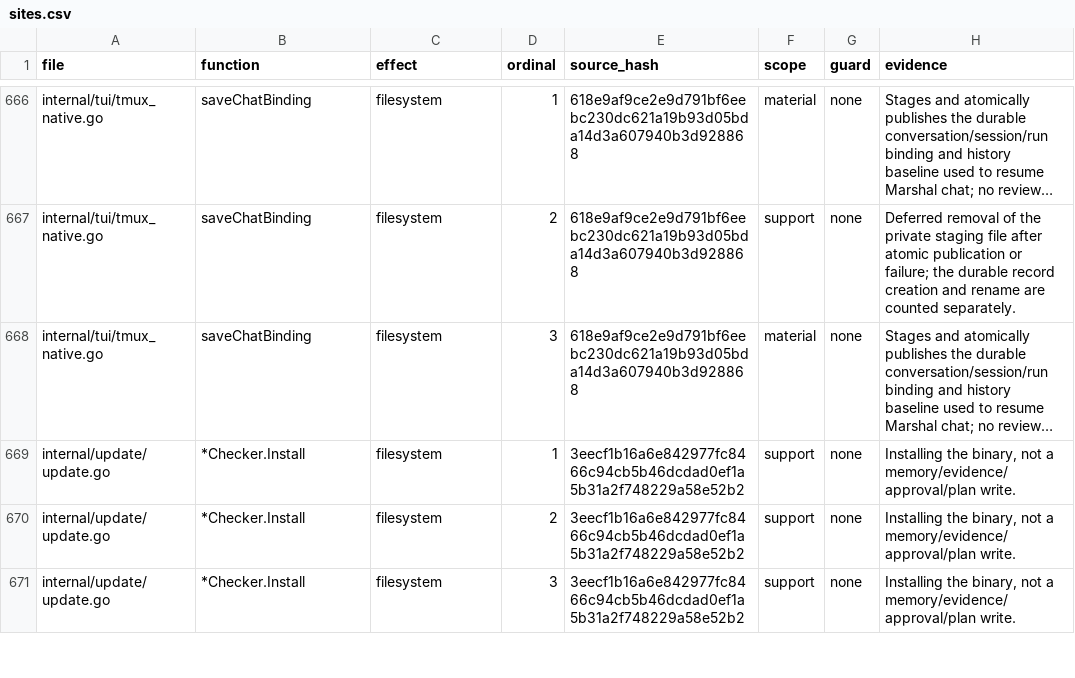
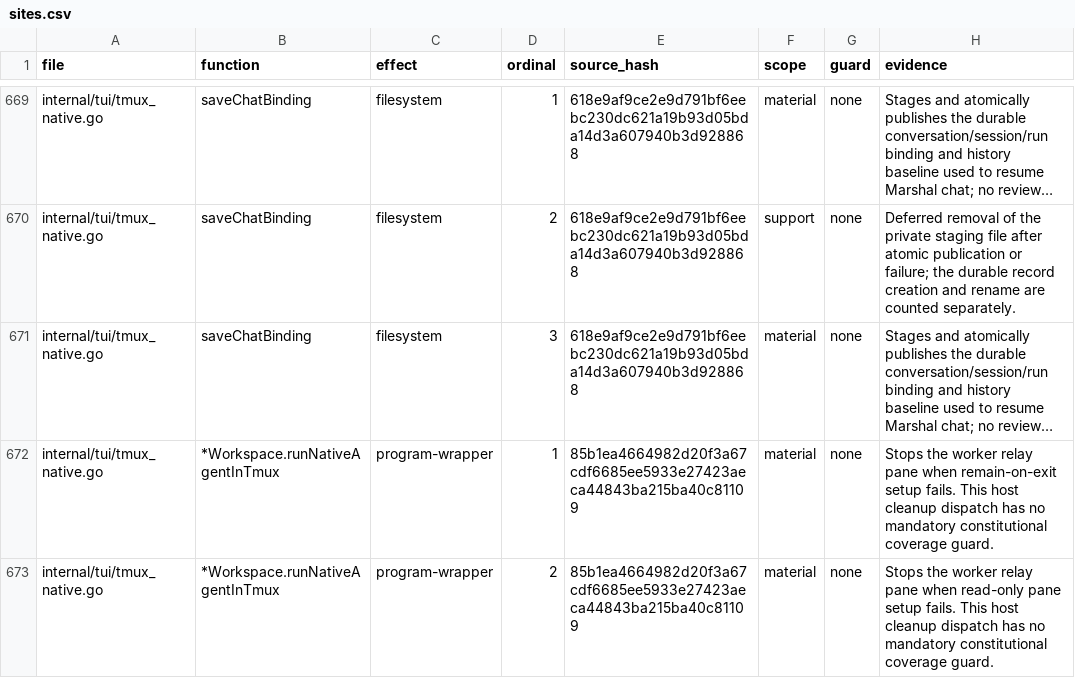
Before and after one commit to Zen1th53/marshal, a CSV file: tools/effect-inventory/sites.csv, drawn as a sheet; only a part is shown, gaps mark what is left out; the shorter side is filled out with more unchanged rows; long unchanged cells end in …; the diff covers the shown part only; the diff names each change by its address in the sheet, - before the commit and + after, or states it on an @@ line.

Commit message:
fix(tui): /marshal model switches the running Marshal
Selecting a different Marshal provider now persists it for the project
and replaces the running chat with the new provider through the normal
start path. A missing CLI leaves the current chat running. Startup uses
the saved provider. Tmux pane stops are counted as material effects.
Notes for 0.0.5-rc.13.

```diff
--- a/tools/effect-inventory/sites.csv
+++ b/tools/effect-inventory/sites.csv
+row 672: internal/tui/tmux_native.go | *Workspace.runNativeAgentInTmux | program-wrapper | 1 | 85b1ea4664982d20f3a67cdf6685ee5933e27423aeca44843ba215ba40c81109 | material | none | Stops the worker relay pane when remain-on-exit setup fails. This host cleanup dispatch has no mandatory constitutional coverage guard.
+row 673: internal/tui/tmux_native.go | *Workspace.runNativeAgentInTmux | program-wrapper | 2 | 85b1ea4664982d20f3a67cdf6685ee5933e27423aeca44843ba215ba40c81109 | material | none | Stops the worker relay pane when read-only pane setup fails. This host cleanup dispatch has no mandatory constitutional coverage guard.
```
Also changed, not shown: 4 added rows and 2 edited cells elsewhere in this file, 12 other files.
